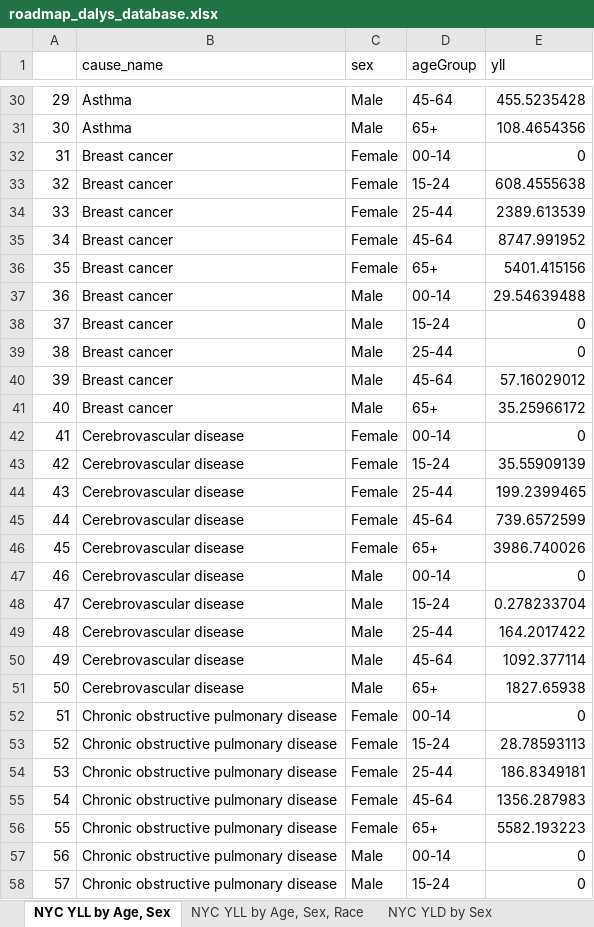
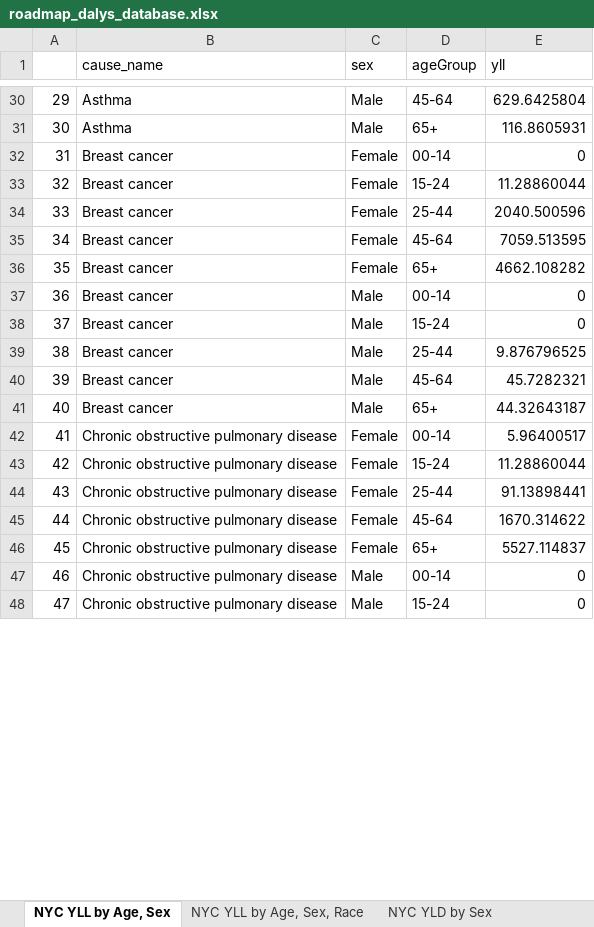
Before and after one commit to rcquan/roadmap, an Excel workbook: piece1/dalys/roadmap_dalys_database.xlsx, sheet NYC YLL by Age, Sex, drawn as a sheet; only a part is shown, gaps mark what is left out; values as stored, in another font and other column widths than the file's, no borders; removed rows and columns are numbered as before the commit, all else as after; the diff covers the shown part only; the diff names each change by its address in the sheet, - before the commit and + after, or states it on an @@ line.

```diff
--- a/piece1/dalys/roadmap_dalys_database.xlsx (sheet NYC YLL by Age, Sex)
+++ b/piece1/dalys/roadmap_dalys_database.xlsx (sheet NYC YLL by Age, Sex)
-E30 (yll): 455.5235428
+E30 (yll): 629.6425804
-E31 (yll): 108.4654356
+E31 (yll): 116.8605931
-E33 (yll): 608.4555638
+E33 (yll): 11.28860044
-E34 (yll): 2389.613539
+E34 (yll): 2040.500596
-E35 (yll): 8747.991952
+E35 (yll): 7059.513595
-E36 (yll): 5401.415156
+E36 (yll): 4662.108282
-E37 (yll): 29.54639488
+E37 (yll): 0
-E39 (yll): 0
+E39 (yll): 9.876796525
-E40 (yll): 57.16029012
+E40 (yll): 45.7282321
-E41 (yll): 35.25966172
+E41 (yll): 44.32643187
-row 42: 41 | Cerebrovascular disease | Female | 00-14 | 0
-row 43: 42 | Cerebrovascular disease | Female | 15-24 | 35.55909139
-row 44: 43 | Cerebrovascular disease | Female | 25-44 | 199.2399465
-row 45: 44 | Cerebrovascular disease | Female | 45-64 | 739.6572599
-row 46: 45 | Cerebrovascular disease | Female | 65+ | 3986.740026
-row 47: 46 | Cerebrovascular disease | Male | 00-14 | 0
-row 48: 47 | Cerebrovascular disease | Male | 15-24 | 0.278233704
-row 49: 48 | Cerebrovascular disease | Male | 25-44 | 164.2017422
-row 50: 49 | Cerebrovascular disease | Male | 45-64 | 1092.377114
-row 51: 50 | Cerebrovascular disease | Male | 65+ | 1827.65938
@@ column A renumbered from row 42 down @@
-E42 (yll): 0
+E42 (yll): 5.96400517
-E43 (yll): 28.78593113
+E43 (yll): 11.28860044
-E44 (yll): 186.8349181
+E44 (yll): 91.13898441
-E45 (yll): 1356.287983
+E45 (yll): 1670.314622
-E46 (yll): 5582.193223
+E46 (yll): 5527.114837
```
Also changed, not shown: 40 added rows, 10 removed rows and 148 edited cells elsewhere in this sheet, sheet NYC YLL by Age, Sex, Race, sheet NYC DALY, Michaud YLD, sheet NYC DALY, Prevalence YLD, sheet NYC YLD by Sex, sheet NYC YLD by Age, Sex, 30 other files.
